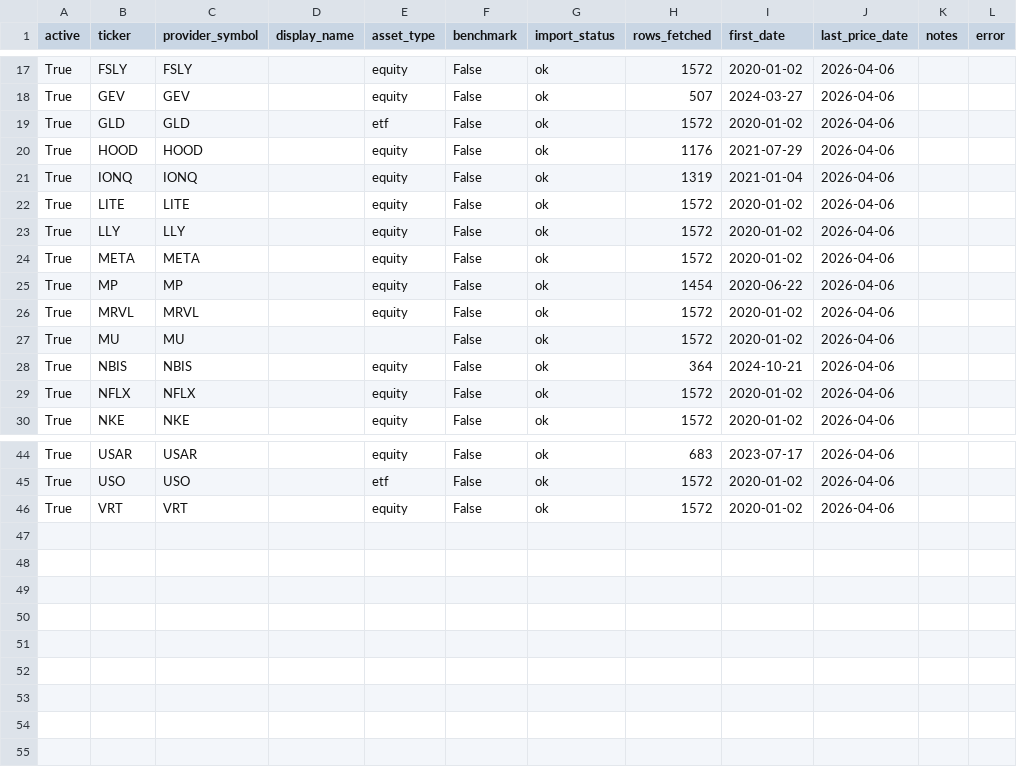
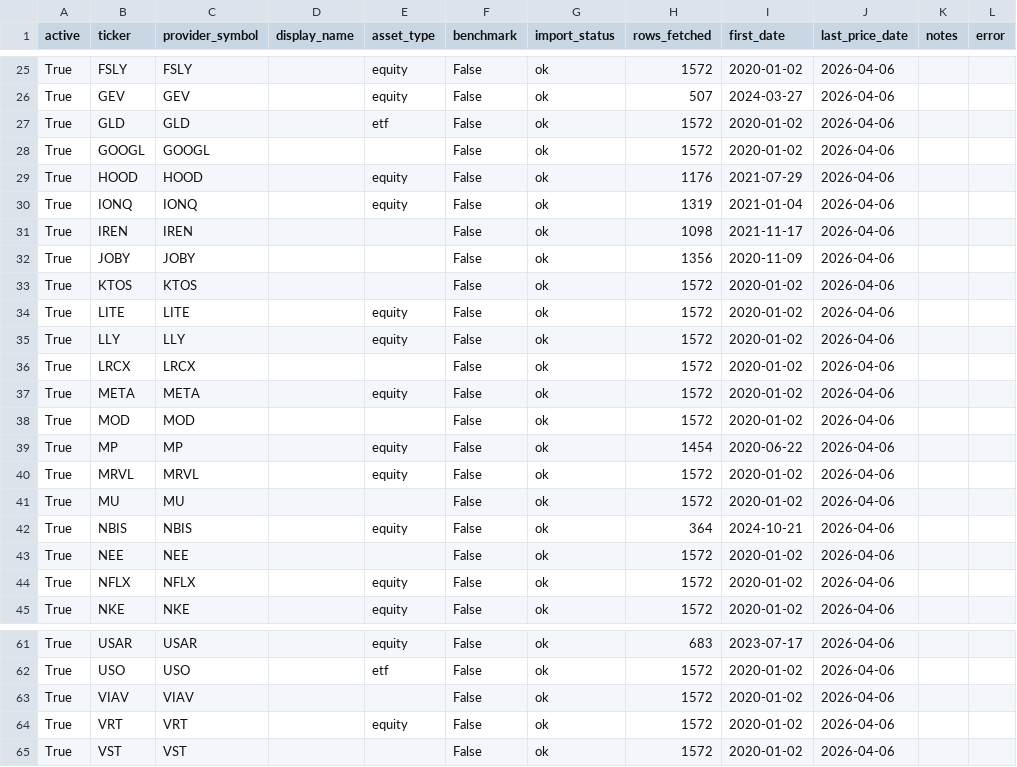
Before and after one commit to kyu6545-dot/mypage2, a CSV file: openbb-data-pipeline/data/universe.csv, drawn as a sheet; only a part is shown, gaps mark what is left out; the diff covers the shown part only.

```diff
--- a/openbb-data-pipeline/data/universe.csv
+++ b/openbb-data-pipeline/data/universe.csv
@@ -19,7 +27,13 @@ True,GEV,GEV,,equity,False,ok,507,2024-03-27,2026-04-06,,
 True,GLD,GLD,,etf,False,ok,1572,2020-01-02,2026-04-06,,
+True,GOOGL,GOOGL,,,False,ok,1572,2020-01-02,2026-04-06,,
 True,HOOD,HOOD,,equity,False,ok,1176,2021-07-29,2026-04-06,,
 True,IONQ,IONQ,,equity,False,ok,1319,2021-01-04,2026-04-06,,
+True,IREN,IREN,,,False,ok,1098,2021-11-17,2026-04-06,,
+True,JOBY,JOBY,,,False,ok,1356,2020-11-09,2026-04-06,,
+True,KTOS,KTOS,,,False,ok,1572,2020-01-02,2026-04-06,,
 True,LITE,LITE,,equity,False,ok,1572,2020-01-02,2026-04-06,,
 True,LLY,LLY,,equity,False,ok,1572,2020-01-02,2026-04-06,,
+True,LRCX,LRCX,,,False,ok,1572,2020-01-02,2026-04-06,,
 True,META,META,,equity,False,ok,1572,2020-01-02,2026-04-06,,
+True,MOD,MOD,,,False,ok,1572,2020-01-02,2026-04-06,,
 True,MP,MP,,equity,False,ok,1454,2020-06-22,2026-04-06,,
@@ -28,2 +42,3 @@ True,MU,MU,,,False,ok,1572,2020-01-02,2026-04-06,,
 True,NBIS,NBIS,,equity,False,ok,364,2024-10-21,2026-04-06,,
+True,NEE,NEE,,,False,ok,1572,2020-01-02,2026-04-06,,
 True,NFLX,NFLX,,equity,False,ok,1572,2020-01-02,2026-04-06,,
@@ -45,2 +62,4 @@ True,USAR,USAR,,equity,False,ok,683,2023-07-17,2026-04-06,,
 True,USO,USO,,etf,False,ok,1572,2020-01-02,2026-04-06,,
+True,VIAV,VIAV,,,False,ok,1572,2020-01-02,2026-04-06,,
 True,VRT,VRT,,equity,False,ok,1572,2020-01-02,2026-04-06,,
+True,VST,VST,,,False,ok,1572,2020-01-02,2026-04-06,,
```
Also changed, not shown: 10 added rows elsewhere in this file, 2 other files.
